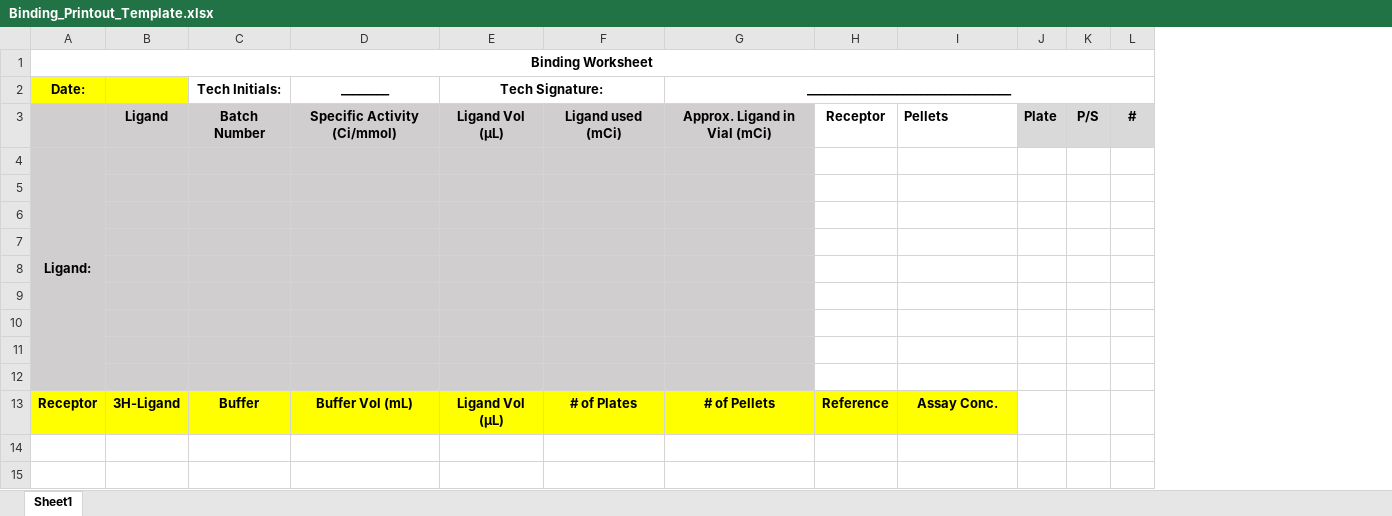
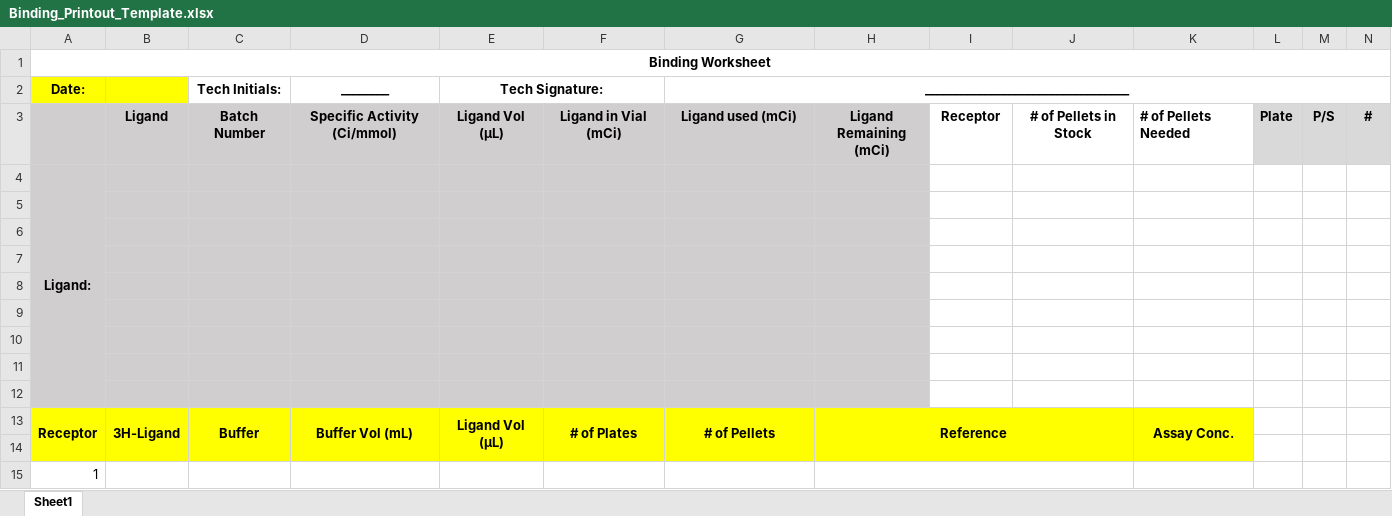
Before and after one commit to Talia-Albert1/PDSP, an Excel workbook: Python_Scripts/Radioligand_Binding/data_files/Binding_Printout_Template.xlsx, sheet Sheet1, drawn as a sheet; only a part is shown; values as stored, in another font and other column widths than the file's, no borders; conditional formats not drawn; addresses are those after the commit; rows hold the shown columns only; ↵ is a line break in a cell; the diff names each change by its address in the sheet, - before the commit and + after, or states it on an @@ line.

Commit message:
Changing the formatting of Binding Printout Sheet
Now prints with more information

Working on I125 compatibility and will format the sheet properly

```diff
--- a/Python_Scripts/Radioligand_Binding/data_files/Binding_Printout_Template.xlsx (sheet Sheet1)
+++ b/Python_Scripts/Radioligand_Binding/data_files/Binding_Printout_Template.xlsx (sheet Sheet1)
+column H, rows 3-13: Ligand Remaining ↵ (mCi) |  |  |  |  |  |  |  |  |  | Reference
+column J, row 3: # of Pellets in Stock
-F3: Ligand used (mCi)
+F3: Ligand in Vial (mCi)
-G3: Approx. Ligand in Vial (mCi)
+G3: Ligand used (mCi)
-K3: Pellets
+K3: # of Pellets Needed
+A13:A14 merged
+B13:B14 merged
+C13:C14 merged
+D13:D14 merged
+E13:E14 merged
+F13:F14 merged
+G13:G14 merged
-I13: Reference
+I13: (empty)
+K13:K14 merged
+row 14: (empty)
+row 15: 1
```
Also changed, not shown: 1 other file.
